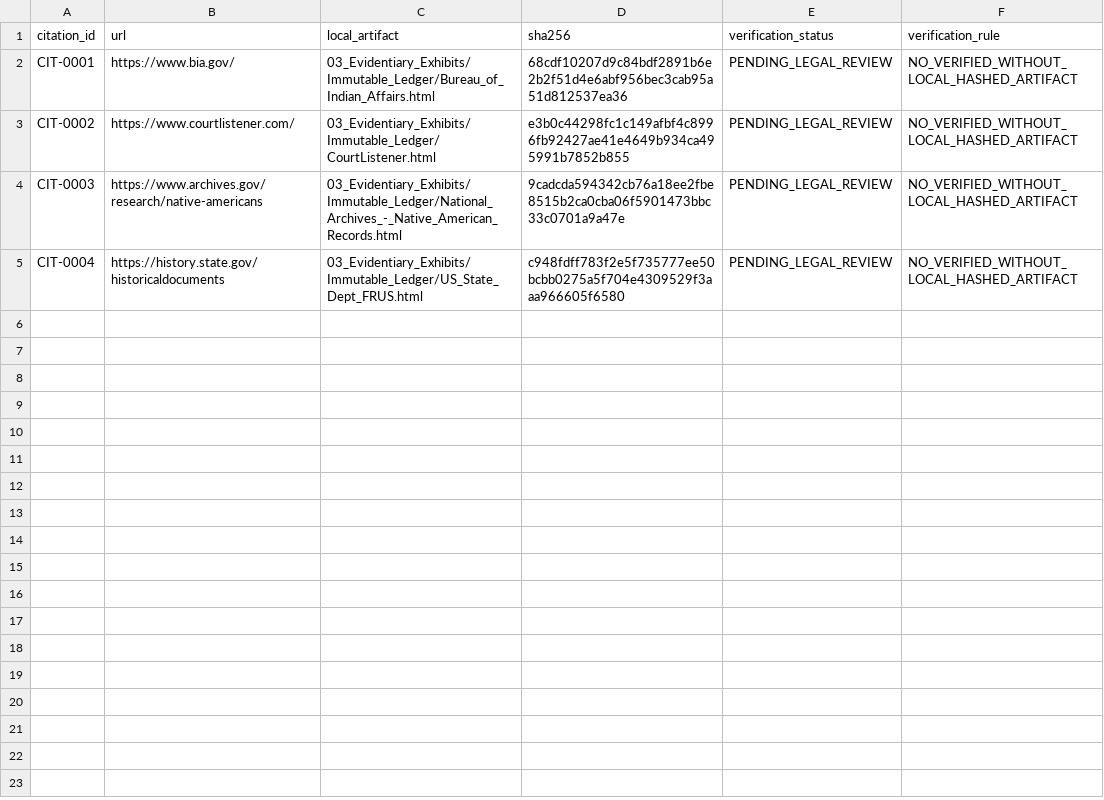
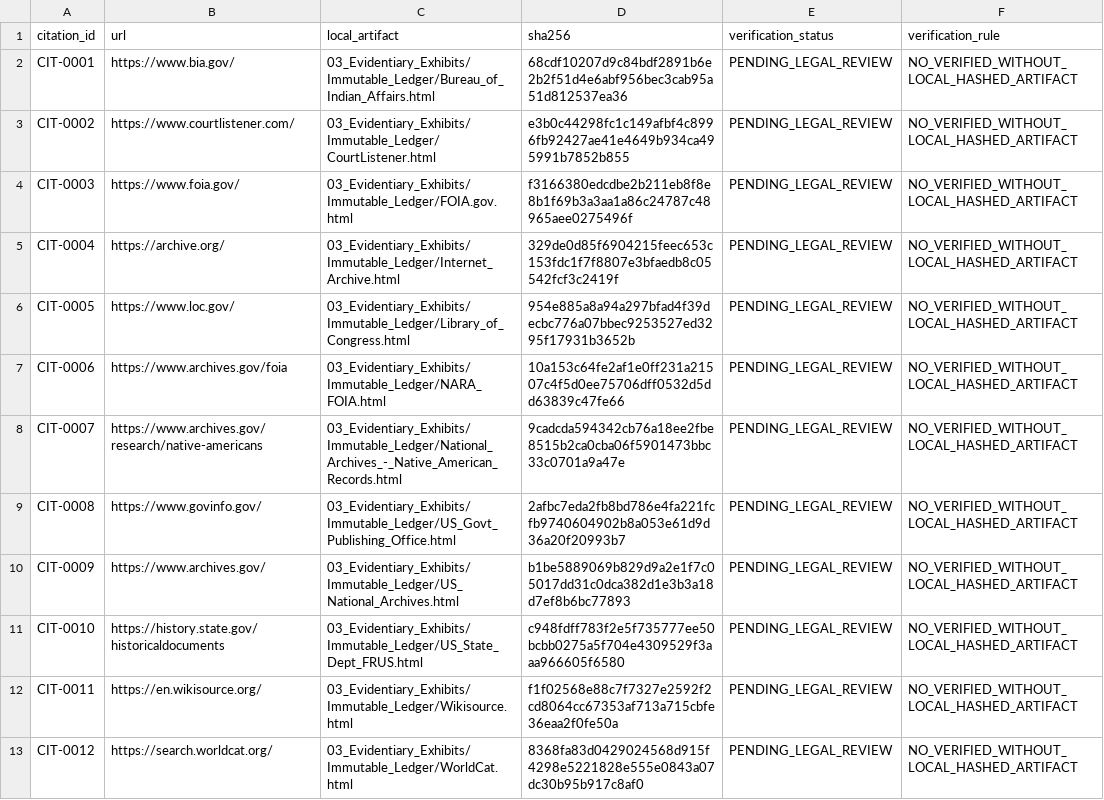
Before and after one commit to GlobalRestitutionAlliance/turtle-island-us-ak-native-village-of-larsen-bay-master-litigation, a CSV file: 03_Evidentiary_Exhibits/CITATION_INDEX.csv, drawn as a sheet.

Commit message:
Batch 2b: harvest expanded sources, citations, manifests

```diff
--- a/03_Evidentiary_Exhibits/CITATION_INDEX.csv
+++ b/03_Evidentiary_Exhibits/CITATION_INDEX.csv
@@ -3,3 +3,11 @@ CIT-0001,https://www.bia.gov/,03_Evidentiary_Exhibits/Immutable_Ledger/Bureau_of
 CIT-0002,https://www.courtlistener.com/,03_Evidentiary_Exhibits/Immutable_Ledger/CourtListener.html,e3b0c44298fc1c149afbf4c8996fb92427ae41e4649b934ca495991b7852b855,PENDING_LEGAL_REVIEW,NO_VERIFIED_WITHOUT_LOCAL_HASHED_ARTIFACT
-CIT-0003,https://www.archives.gov/research/native-americans,03_Evidentiary_Exhibits/Immutable_Ledger/National_Archives_-_Native_American_Records.html,9cadcda594342cb76a18ee2fbe8515b2ca0cba06f5901473bbc33c0701a9a47e,PENDING_LEGAL_REVIEW,NO_VERIFIED_WITHOUT_LOCAL_HASHED_ARTIFACT
-CIT-0004,https://history.state.gov/historicaldocuments,03_Evidentiary_Exhibits/Immutable_Ledger/US_State_Dept_FRUS.html,c948fdff783f2e5f735777ee50bcbb0275a5f704e4309529f3aaa966605f6580,PENDING_LEGAL_REVIEW,NO_VERIFIED_WITHOUT_LOCAL_HASHED_ARTIFACT
+CIT-0003,https://www.foia.gov/,03_Evidentiary_Exhibits/Immutable_Ledger/FOIA.gov.html,f3166380edcdbe2b211eb8f8e8b1f69b3a3aa1a86c24787c48965aee0275496f,PENDING_LEGAL_REVIEW,NO_VERIFIED_WITHOUT_LOCAL_HASHED_ARTIFACT
+CIT-0004,https://archive.org/,03_Evidentiary_Exhibits/Immutable_Ledger/Internet_Archive.html,329de0d85f6904215feec653c153fdc1f7f8807e3bfaedb8c05542fcf3c2419f,PENDING_LEGAL_REVIEW,NO_VERIFIED_WITHOUT_LOCAL_HASHED_ARTIFACT
+CIT-0005,https://www.loc.gov/,03_Evidentiary_Exhibits/Immutable_Ledger/Library_of_Congress.html,954e885a8a94a297bfad4f39decbc776a07bbec9253527ed3295f17931b3652b,PENDING_LEGAL_REVIEW,NO_VERIFIED_WITHOUT_LOCAL_HASHED_ARTIFACT
+CIT-0006,https://www.archives.gov/foia,03_Evidentiary_Exhibits/Immutable_Ledger/NARA_FOIA.html,10a153c64fe2af1e0ff231a21507c4f5d0ee75706dff0532d5dd63839c47fe66,PENDING_LEGAL_REVIEW,NO_VERIFIED_WITHOUT_LOCAL_HASHED_ARTIFACT
+CIT-0007,https://www.archives.gov/research/native-americans,03_Evidentiary_Exhibits/Immutable_Ledger/National_Archives_-_Native_American_Records.html,9cadcda594342cb76a18ee2fbe8515b2ca0cba06f5901473bbc33c0701a9a47e,PENDING_LEGAL_REVIEW,NO_VERIFIED_WITHOUT_LOCAL_HASHED_ARTIFACT
+CIT-0008,https://www.govinfo.gov/,03_Evidentiary_Exhibits/Immutable_Ledger/US_Govt_Publishing_Office.html,2afbc7eda2fb8bd786e4fa221fcfb9740604902b8a053e61d9d36a20f20993b7,PENDING_LEGAL_REVIEW,NO_VERIFIED_WITHOUT_LOCAL_HASHED_ARTIFACT
+CIT-0009,https://www.archives.gov/,03_Evidentiary_Exhibits/Immutable_Ledger/US_National_Archives.html,b1be5889069b829d9a2e1f7c05017dd31c0dca382d1e3b3a18d7ef8b6bc77893,PENDING_LEGAL_REVIEW,NO_VERIFIED_WITHOUT_LOCAL_HASHED_ARTIFACT
+CIT-0010,https://history.state.gov/historicaldocuments,03_Evidentiary_Exhibits/Immutable_Ledger/US_State_Dept_FRUS.html,c948fdff783f2e5f735777ee50bcbb0275a5f704e4309529f3aaa966605f6580,PENDING_LEGAL_REVIEW,NO_VERIFIED_WITHOUT_LOCAL_HASHED_ARTIFACT
+CIT-0011,https://en.wikisource.org/,03_Evidentiary_Exhibits/Immutable_Ledger/Wikisource.html,f1f02568e88c7f7327e2592f2cd8064cc67353af713a715cbfe36eaa2f0fe50a,PENDING_LEGAL_REVIEW,NO_VERIFIED_WITHOUT_LOCAL_HASHED_ARTIFACT
+CIT-0012,https://search.worldcat.org/,03_Evidentiary_Exhibits/Immutable_Ledger/WorldCat.html,8368fa83d0429024568d915f4298e5221828e555e0843a07dc30b95b917c8af0,PENDING_LEGAL_REVIEW,NO_VERIFIED_WITHOUT_LOCAL_HASHED_ARTIFACT
```
Also changed, not shown: 32 other files.
